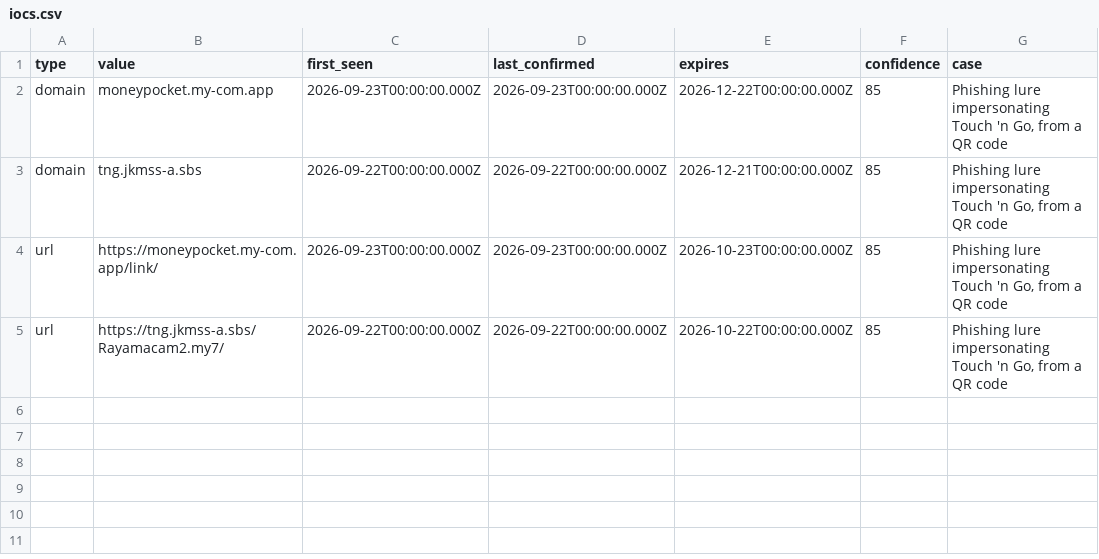
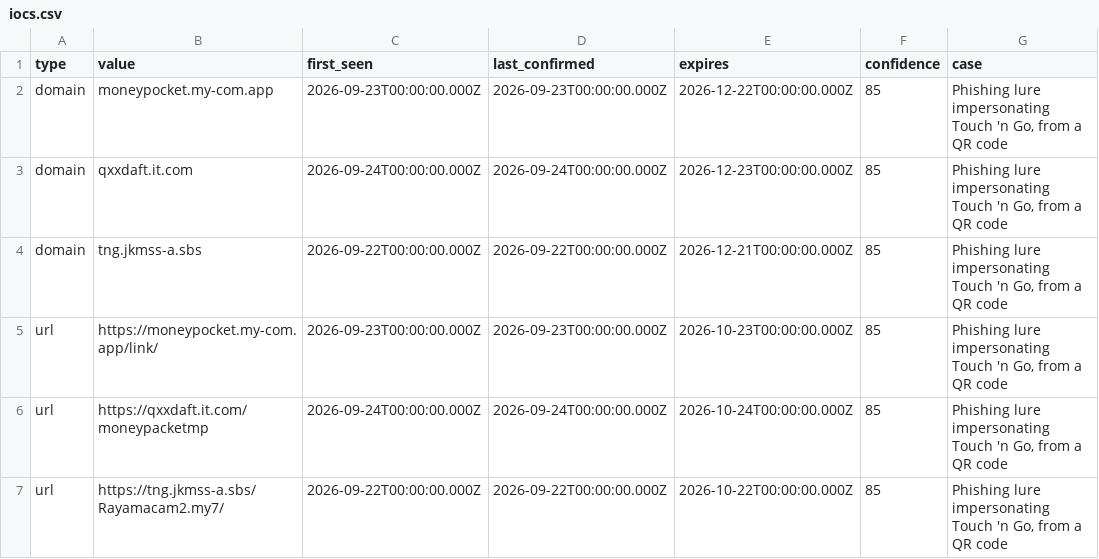
Before and after one commit to FukuroCTI/fukuro-feeds, a CSV file: iocs.csv, drawn as a sheet; the diff names each change by its address in the sheet, - before the commit and + after, or states it on an @@ line.

Commit message:
Update feeds: 6 active indicators from 3 cases

```diff
--- a/iocs.csv
+++ b/iocs.csv
+row 3: domain | qxxdaft.it.com | 2026-09-24T00:00:00.000Z | 2026-09-24T00:00:00.000Z | 2026-12-23T00:00:00.000Z | 85 | Phishing lure impersonating Touch 'n Go, from a QR code
+row 6: url | https://qxxdaft.it.com/moneypacketmp | 2026-09-24T00:00:00.000Z | 2026-09-24T00:00:00.000Z | 2026-10-24T00:00:00.000Z | 85 | Phishing lure impersonating Touch 'n Go, from a QR code
```
Also changed, not shown: misp/hashes.csv, 5 other files.
